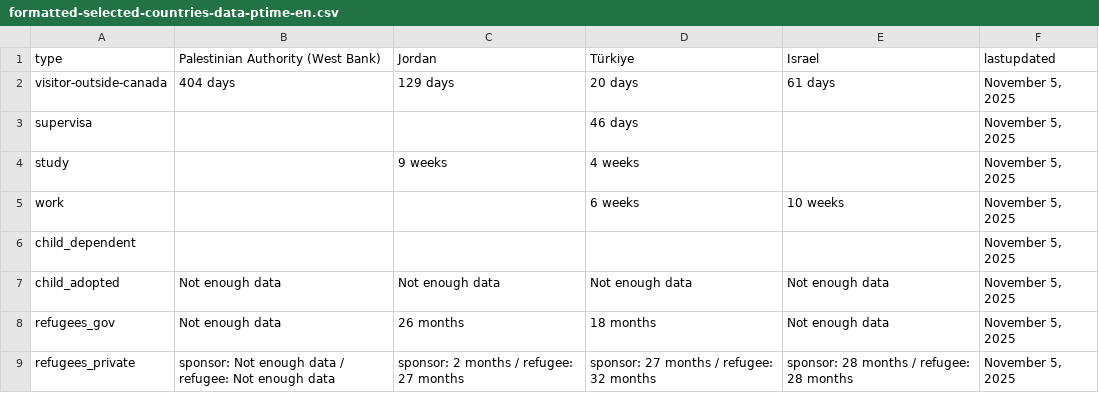
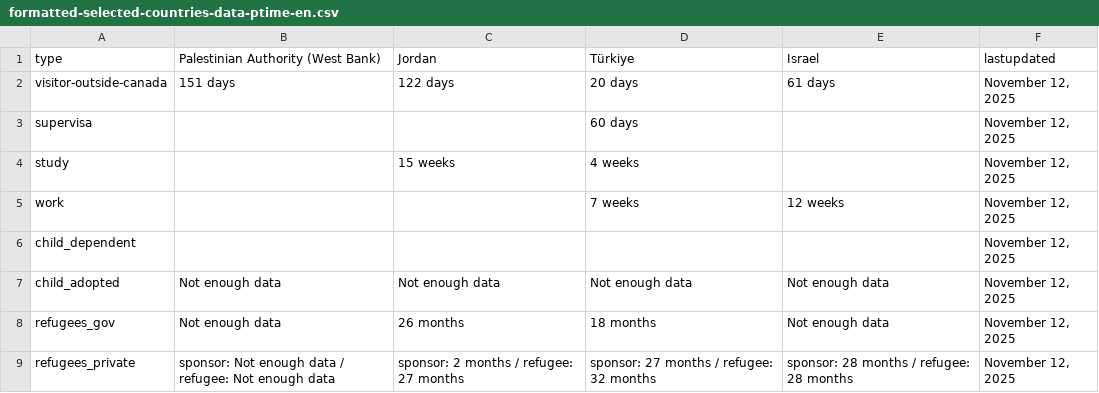
Before and after one commit to tinng81/cic-processing-times, a CSV file: formatted-selected-countries-data-ptime-en.csv, drawn as a sheet.

Commit message:
Flat: latest data (2025-11-13T00:18:01.308Z) {   "date": "2025-11-13T00:18:01.308Z",   "files": [     {       "name": "data-ptime-en.csv",       "deltaBytes": 135,       "source": "https://www.canada.ca/content/dam/ircc/documents/json/data-ptime-en.json"     },     {       "name": "data-ptime-en.json",       "deltaBytes": 131,       "source": "https://www.canada.ca/content/dam/ircc/documents/json/data-ptime-en.json"     },     {       "name": "formatted-data-ptime-en.csv",       "deltaBytes": -33,       "source": "https://www.canada.ca/content/dam/ircc/documents/json/data-ptime-en.json"     },     {       "name": "formatted-selected-countries-data-ptime-en.csv",       "deltaBytes": 9,       "source": "https://www.canada.ca/content/dam/ircc/documents/json/data-ptime-en.json"     },     {       "name": "data-ptime-non-country-en.csv",       "deltaBytes": 1,       "source": "https://www.canada.ca/content/dam/ircc/documents/json/data-ptime-non-country-en.json"     },     {       "name": "data-ptime-non-country-en.json",       "deltaBytes": 2,       "source": "https://www.canada.ca/content/dam/ircc/documents/json/data-ptime-non-country-en.json"     }   ] }

```diff
--- a/formatted-selected-countries-data-ptime-en.csv
+++ b/formatted-selected-countries-data-ptime-en.csv
@@ -1,9 +1,9 @@
 type,Palestinian Authority (West Bank),Jordan,Türkiye,Israel,lastupdated
-visitor-outside-canada,404 days,129 days,20 days,61 days,"November 5, 2025"
-supervisa,,,46 days,,"November 5, 2025"
-study,,9 weeks,4 weeks,,"November 5, 2025"
-work,,,6 weeks,10 weeks,"November 5, 2025"
-child_dependent,,,,,"November 5, 2025"
-child_adopted,Not enough data,Not enough data,Not enough data,Not enough data,"November 5, 2025"
-refugees_gov,Not enough data,26 months,18 months,Not enough data,"November 5, 2025"
-refugees_private,sponsor: Not enough data / refugee: Not enough data,sponsor: 2 months / refugee: 27 months,sponsor: 27 months / refugee: 32 months,sponsor: 28 months / refugee: 28 months,"November 5, 2025"
+visitor-outside-canada,151 days,122 days,20 days,61 days,"November 12, 2025"
+supervisa,,,60 days,,"November 12, 2025"
+study,,15 weeks,4 weeks,,"November 12, 2025"
+work,,,7 weeks,12 weeks,"November 12, 2025"
+child_dependent,,,,,"November 12, 2025"
+child_adopted,Not enough data,Not enough data,Not enough data,Not enough data,"November 12, 2025"
+refugees_gov,Not enough data,26 months,18 months,Not enough data,"November 12, 2025"
+refugees_private,sponsor: Not enough data / refugee: Not enough data,sponsor: 2 months / refugee: 27 months,sponsor: 27 months / refugee: 32 months,sponsor: 28 months / refugee: 28 months,"November 12, 2025"
```
Also changed, not shown: data-ptime-en.csv, data-ptime-non-country-en.csv, 3 other files.
